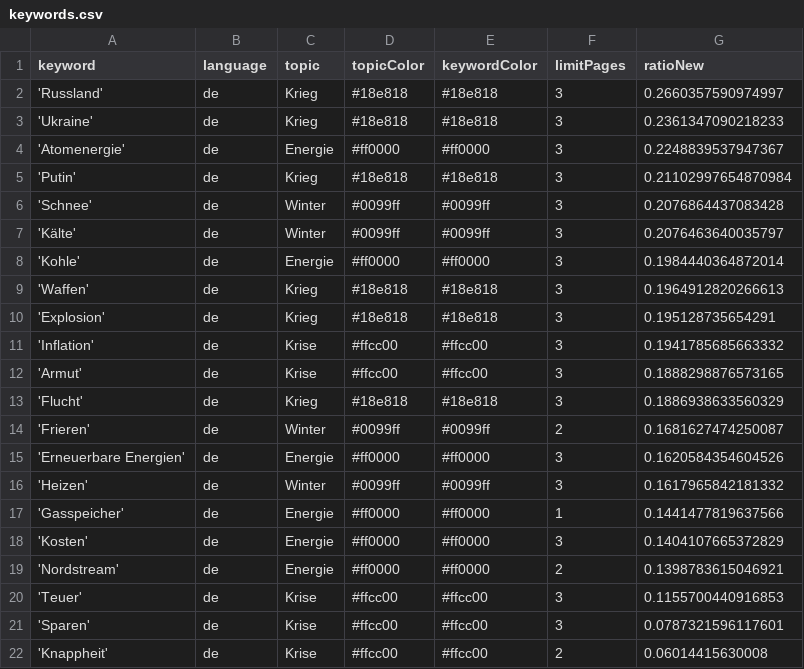
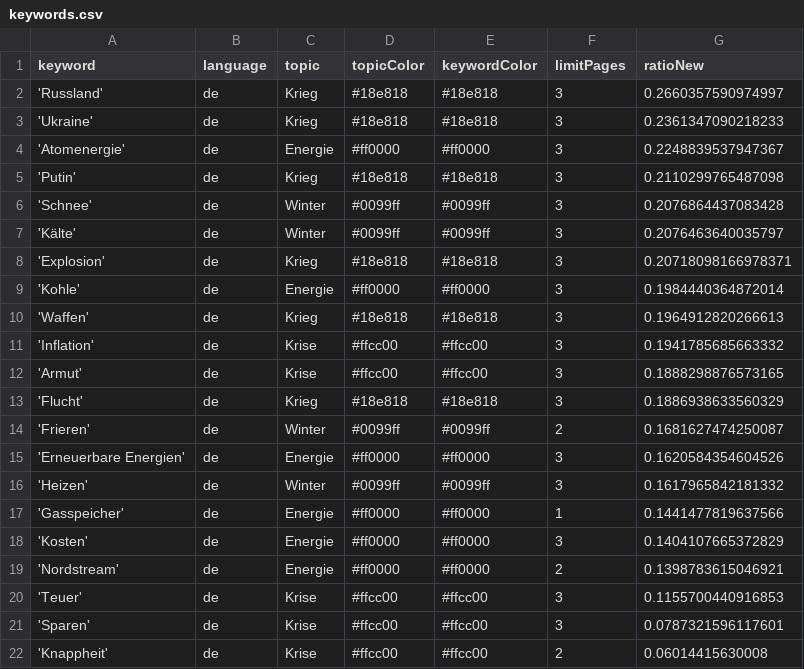
Before and after one commit to paularicarda-news/winterIsComing2, a CSV file: keywords.csv, drawn as a sheet.

```diff
--- a/keywords.csv
+++ b/keywords.csv
@@ -4,8 +4,8 @@ keyword,language,topic,topicColor,keywordColor,limitPages,ratioNew
 'Atomenergie',de,Energie,#ff0000,#ff0000,3,0.2248839537947367
-'Putin',de,Krieg,#18e818,#18e818,3,0.21102997654870984
+'Putin',de,Krieg,#18e818,#18e818,3,0.2110299765487098
 'Schnee',de,Winter,#0099ff,#0099ff,3,0.2076864437083428
 'Kälte',de,Winter,#0099ff,#0099ff,3,0.2076463640035797
+'Explosion',de,Krieg,#18e818,#18e818,3,0.20718098166978371
 'Kohle',de,Energie,#ff0000,#ff0000,3,0.1984440364872014
 'Waffen',de,Krieg,#18e818,#18e818,3,0.1964912820266613
-'Explosion',de,Krieg,#18e818,#18e818,3,0.195128735654291
 'Inflation',de,Krise,#ffcc00,#ffcc00,3,0.1941785685663332
```
Also changed, not shown: 1 other file.
